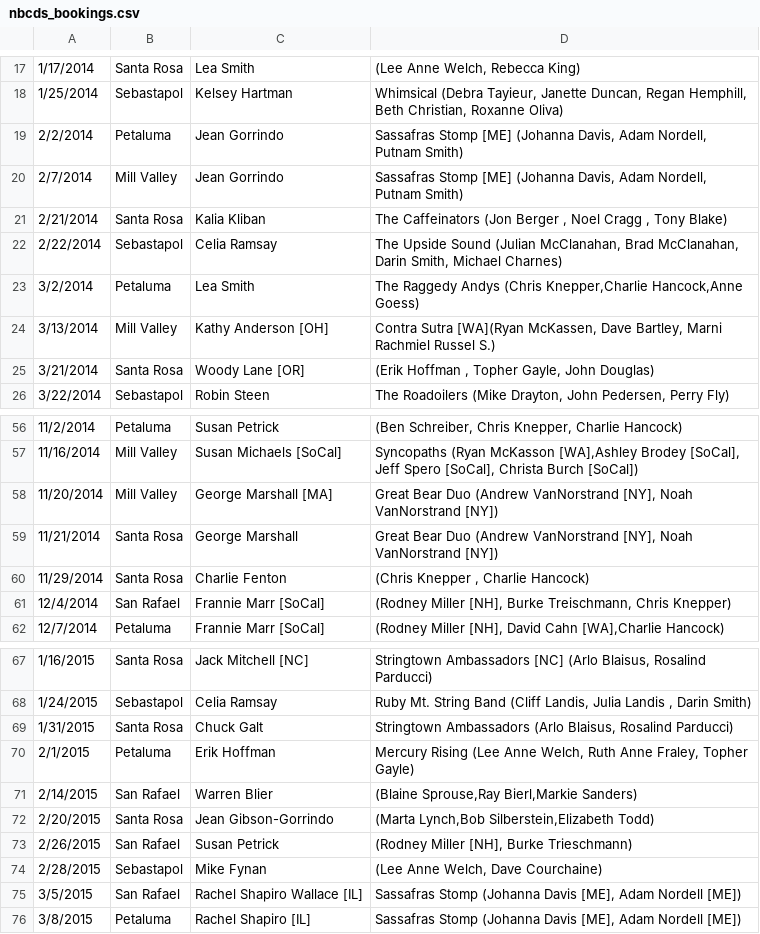
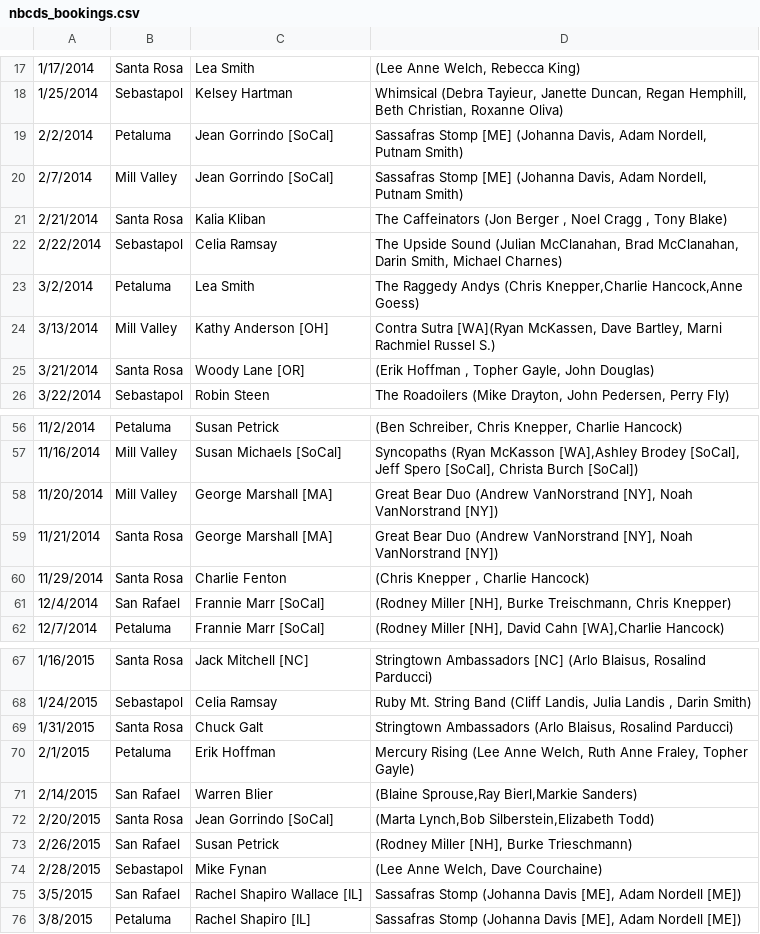
Before and after one commit to ruthie/dance-bookings, a CSV file: nbcds_bookings.csv, drawn as a sheet; only a part is shown, gaps mark what is left out.

Commit message:
Jean Gorrindo is never hyphenated and alsways comes from SoCal

```diff
--- a/nbcds_bookings.csv
+++ b/nbcds_bookings.csv
@@ -18,4 +18,4 @@
 1/25/2014,Sebastapol,Kelsey Hartman,"Whimsical (Debra Tayieur, Janette Duncan, Regan Hemphill, Beth Christian, Roxanne Oliva)"
-2/2/2014,Petaluma,Jean Gorrindo," Sassafras Stomp [ME] (Johanna Davis, Adam Nordell, Putnam Smith)"
-2/7/2014,Mill Valley,Jean Gorrindo," Sassafras Stomp [ME] (Johanna Davis, Adam Nordell, Putnam Smith)"
+2/2/2014,Petaluma,Jean Gorrindo [SoCal]," Sassafras Stomp [ME] (Johanna Davis, Adam Nordell, Putnam Smith)"
+2/7/2014,Mill Valley,Jean Gorrindo [SoCal]," Sassafras Stomp [ME] (Johanna Davis, Adam Nordell, Putnam Smith)"
 2/21/2014,Santa Rosa, Kalia Kliban,"  The Caffeinators (Jon Berger , Noel Cragg , Tony Blake)"
@@ -58,3 +58,3 @@
 11/20/2014,Mill Valley,George Marshall [MA]," Great Bear Duo (Andrew VanNorstrand [NY], Noah VanNorstrand [NY])"
-11/21/2014,Santa Rosa, George Marshall," Great Bear Duo (Andrew VanNorstrand [NY], Noah VanNorstrand [NY])"
+11/21/2014,Santa Rosa, George Marshall [MA]," Great Bear Duo (Andrew VanNorstrand [NY], Noah VanNorstrand [NY])"
 11/29/2014,Santa Rosa, Charlie Fenton," (Chris Knepper , Charlie Hancock)"
@@ -71,3 +71,3 @@
 2/14/2015,San Rafael,Warren Blier," (Blaine Sprouse,Ray Bierl,Markie Sanders)"
-2/20/2015,Santa Rosa, Jean Gibson-Gorrindo,"(Marta Lynch,Bob Silberstein,Elizabeth Todd)"
+2/20/2015,Santa Rosa, Jean Gorrindo [SoCal],"(Marta Lynch,Bob Silberstein,Elizabeth Todd)"
 2/26/2015,San Rafael,Susan Petrick,"(Rodney Miller [NH], Burke Trieschmann)"
```
Also changed, not shown: bacds_bookings.csv, hayward_bookings.csv, 1 other file.
